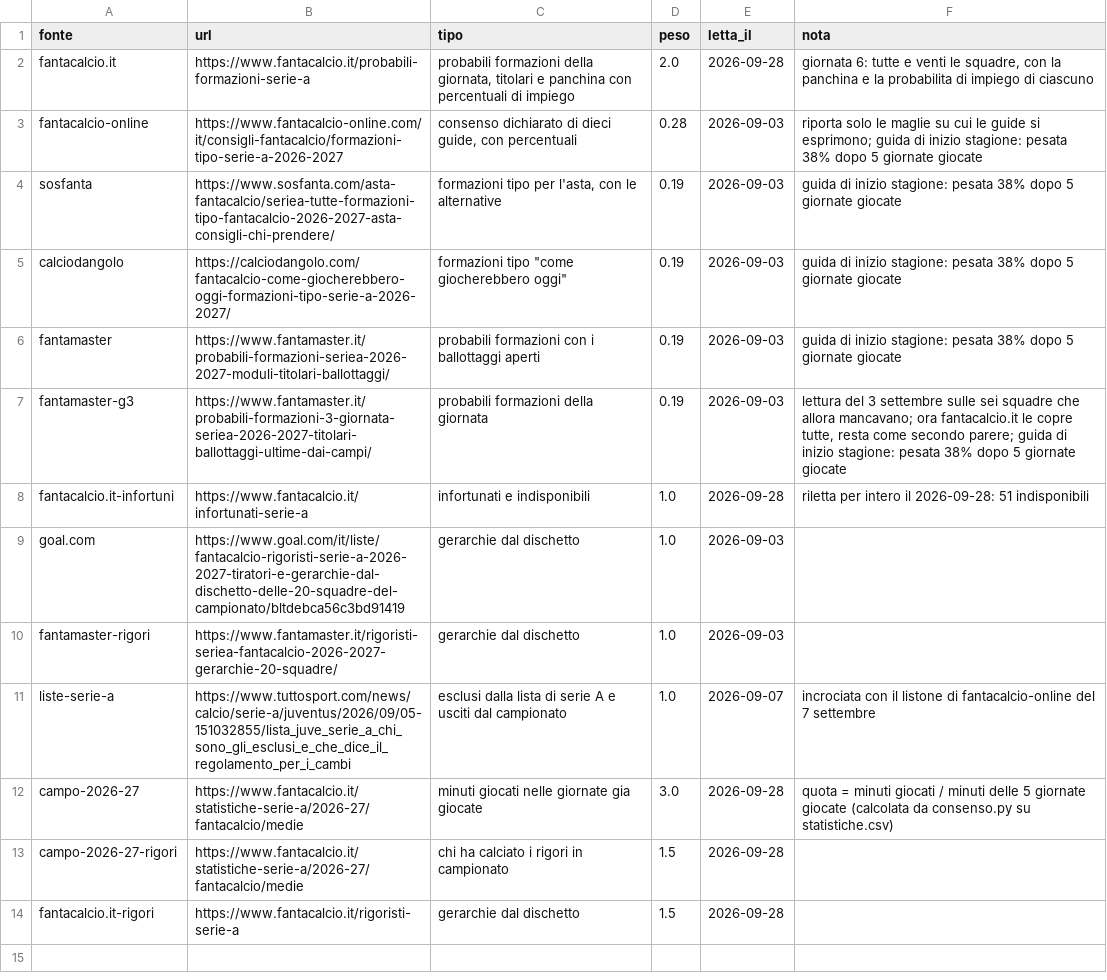
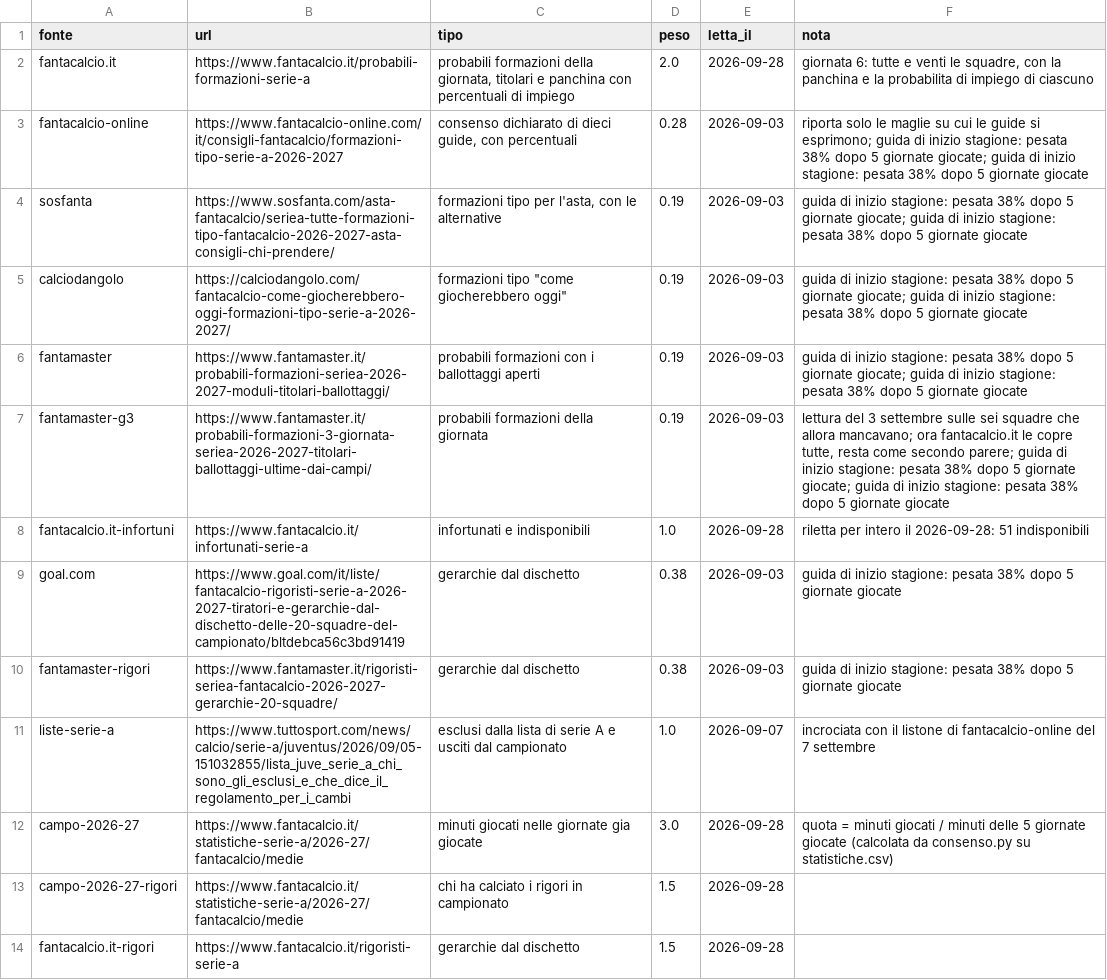
Before and after one commit to JDado02/FantaHacked-PC, a CSV file: database/fonti/web/fonti.csv, drawn as a sheet.

```diff
--- a/database/fonti/web/fonti.csv
+++ b/database/fonti/web/fonti.csv
@@ -2,10 +2,10 @@ fonte,url,tipo,peso,letta_il,nota
 fantacalcio.it,https://www.fantacalcio.it/probabili-formazioni-serie-a,"probabili formazioni della giornata, titolari e panchina con percentuali di impiego",2.0,2026-09-28,"giornata 6: tutte e venti le squadre, con la panchina e la probabilita di impiego di ciascuno"
-fantacalcio-online,https://www.fantacalcio-online.com/it/consigli-fantacalcio/formazioni-tipo-serie-a-2026-2027,"consenso dichiarato di dieci guide, con percentuali",0.28,2026-09-03,riporta solo le maglie su cui le guide si esprimono; guida di inizio stagione: pesata 38% dopo 5 giornate giocate
-sosfanta,https://www.sosfanta.com/asta-fantacalcio/seriea-tutte-formazioni-tipo-fantacalcio-2026-2027-asta-consigli-chi-prendere/,"formazioni tipo per l'asta, con le alternative",0.19,2026-09-03,guida di inizio stagione: pesata 38% dopo 5 giornate giocate
-calciodangolo,https://calciodangolo.com/fantacalcio-come-giocherebbero-oggi-formazioni-tipo-serie-a-2026-2027/,"formazioni tipo ""come giocherebbero oggi""",0.19,2026-09-03,guida di inizio stagione: pesata 38% dopo 5 giornate giocate
-fantamaster,https://www.fantamaster.it/probabili-formazioni-seriea-2026-2027-moduli-titolari-ballottaggi/,probabili formazioni con i ballottaggi aperti,0.19,2026-09-03,guida di inizio stagione: pesata 38% dopo 5 giornate giocate
-fantamaster-g3,https://www.fantamaster.it/probabili-formazioni-3-giornata-seriea-2026-2027-titolari-ballottaggi-ultime-dai-campi/,probabili formazioni della giornata,0.19,2026-09-03,"lettura del 3 settembre sulle sei squadre che allora mancavano; ora fantacalcio.it le copre tutte, resta come secondo parere; guida di inizio stagione: pesata 38% dopo 5 giornate giocate"
+fantacalcio-online,https://www.fantacalcio-online.com/it/consigli-fantacalcio/formazioni-tipo-serie-a-2026-2027,"consenso dichiarato di dieci guide, con percentuali",0.28,2026-09-03,riporta solo le maglie su cui le guide si esprimono; guida di inizio stagione: pesata 38% dopo 5 giornate giocate; guida di inizio stagione: pesata 38% dopo 5 giornate giocate
+sosfanta,https://www.sosfanta.com/asta-fantacalcio/seriea-tutte-formazioni-tipo-fantacalcio-2026-2027-asta-consigli-chi-prendere/,"formazioni tipo per l'asta, con le alternative",0.19,2026-09-03,guida di inizio stagione: pesata 38% dopo 5 giornate giocate; guida di inizio stagione: pesata 38% dopo 5 giornate giocate
+calciodangolo,https://calciodangolo.com/fantacalcio-come-giocherebbero-oggi-formazioni-tipo-serie-a-2026-2027/,"formazioni tipo ""come giocherebbero oggi""",0.19,2026-09-03,guida di inizio stagione: pesata 38% dopo 5 giornate giocate; guida di inizio stagione: pesata 38% dopo 5 giornate giocate
+fantamaster,https://www.fantamaster.it/probabili-formazioni-seriea-2026-2027-moduli-titolari-ballottaggi/,probabili formazioni con i ballottaggi aperti,0.19,2026-09-03,guida di inizio stagione: pesata 38% dopo 5 giornate giocate; guida di inizio stagione: pesata 38% dopo 5 giornate giocate
+fantamaster-g3,https://www.fantamaster.it/probabili-formazioni-3-giornata-seriea-2026-2027-titolari-ballottaggi-ultime-dai-campi/,probabili formazioni della giornata,0.19,2026-09-03,"lettura del 3 settembre sulle sei squadre che allora mancavano; ora fantacalcio.it le copre tutte, resta come secondo parere; guida di inizio stagione: pesata 38% dopo 5 giornate giocate; guida di inizio stagione: pesata 38% dopo 5 giornate giocate"
 fantacalcio.it-infortuni,https://www.fantacalcio.it/infortunati-serie-a,infortunati e indisponibili,1.0,2026-09-28,riletta per intero il 2026-09-28: 51 indisponibili
-goal.com,https://www.goal.com/it/liste/fantacalcio-rigoristi-serie-a-2026-2027-tiratori-e-gerarchie-dal-dischetto-delle-20-squadre-del-campionato/bltdebca56c3bd91419,gerarchie dal dischetto,1.0,2026-09-03,
-fantamaster-rigori,https://www.fantamaster.it/rigoristi-seriea-fantacalcio-2026-2027-gerarchie-20-squadre/,gerarchie dal dischetto,1.0,2026-09-03,
+goal.com,https://www.goal.com/it/liste/fantacalcio-rigoristi-serie-a-2026-2027-tiratori-e-gerarchie-dal-dischetto-delle-20-squadre-del-campionato/bltdebca56c3bd91419,gerarchie dal dischetto,0.38,2026-09-03,guida di inizio stagione: pesata 38% dopo 5 giornate giocate
+fantamaster-rigori,https://www.fantamaster.it/rigoristi-seriea-fantacalcio-2026-2027-gerarchie-20-squadre/,gerarchie dal dischetto,0.38,2026-09-03,guida di inizio stagione: pesata 38% dopo 5 giornate giocate
 liste-serie-a,https://www.tuttosport.com/news/calcio/serie-a/juventus/2026/09/05-151032855/lista_juve_serie_a_chi_sono_gli_esclusi_e_che_dice_il_regolamento_per_i_cambi,esclusi dalla lista di serie A e usciti dal campionato,1.0,2026-09-07,incrociata con il listone di fantacalcio-online del 7 settembre
```
Also changed, not shown: database/fonti/web/consenso_giocatori.csv, database/fonti/web/rigoristi.csv, 10 other files.
